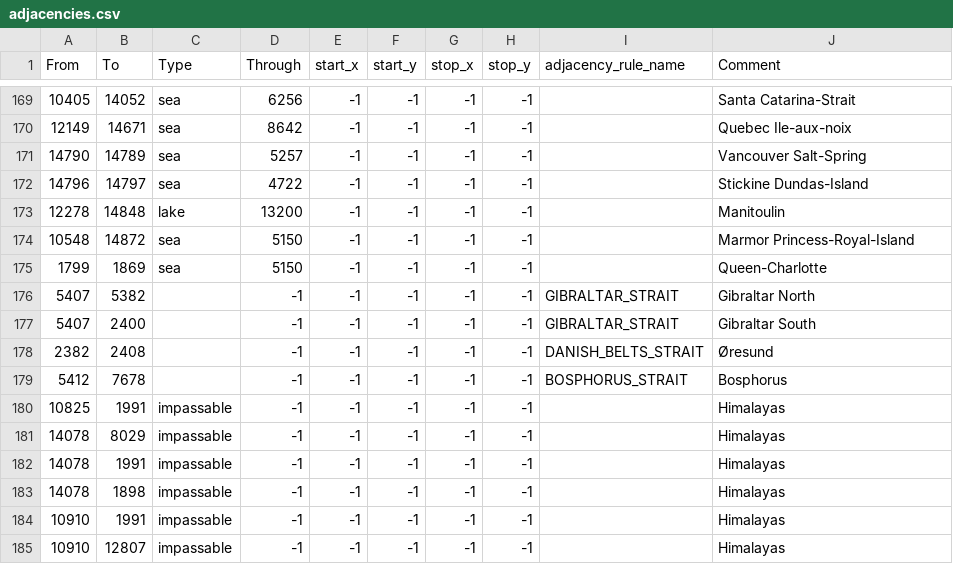
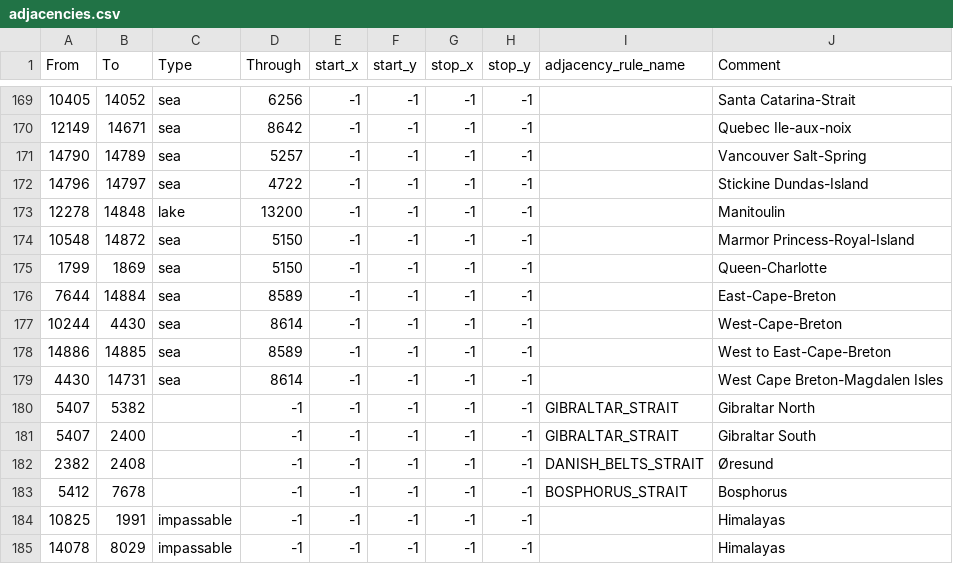
Before and after one commit to EoaNB-Team/EoaNB, a CSV file: map/adjacencies.csv, drawn as a sheet; only a part is shown, gaps mark what is left out; the shorter side is filled out with more unchanged rows.

```diff
--- a/map/adjacencies.csv
+++ b/map/adjacencies.csv
@@ -175,2 +175,6 @@ From;To;Type;Through;start_x;start_y;stop_x;stop_y;adjacency_rule_name;Comment
 1799;1869;sea;5150;-1;-1;-1;-1;;Queen-Charlotte
+7644;14884;sea;8589;-1;-1;-1;-1;;East-Cape-Breton
+10244;4430;sea;8614;-1;-1;-1;-1;;West-Cape-Breton
+14886;14885;sea;8589;-1;-1;-1;-1;;West to East-Cape-Breton
+4430;14731;sea;8614;-1;-1;-1;-1;;West Cape Breton-Magdalen Isles
 5407;5382;;-1;-1;-1;-1;-1;GIBRALTAR_STRAIT;Gibraltar North
```
Also changed, not shown: map/definition.csv, 6 other files.
